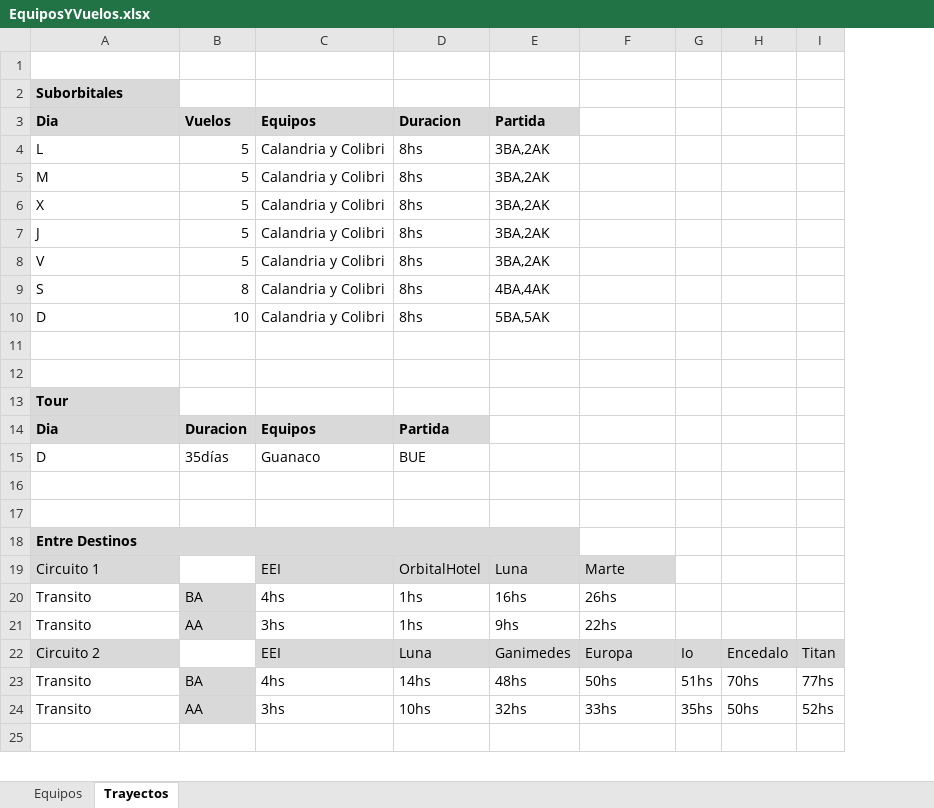
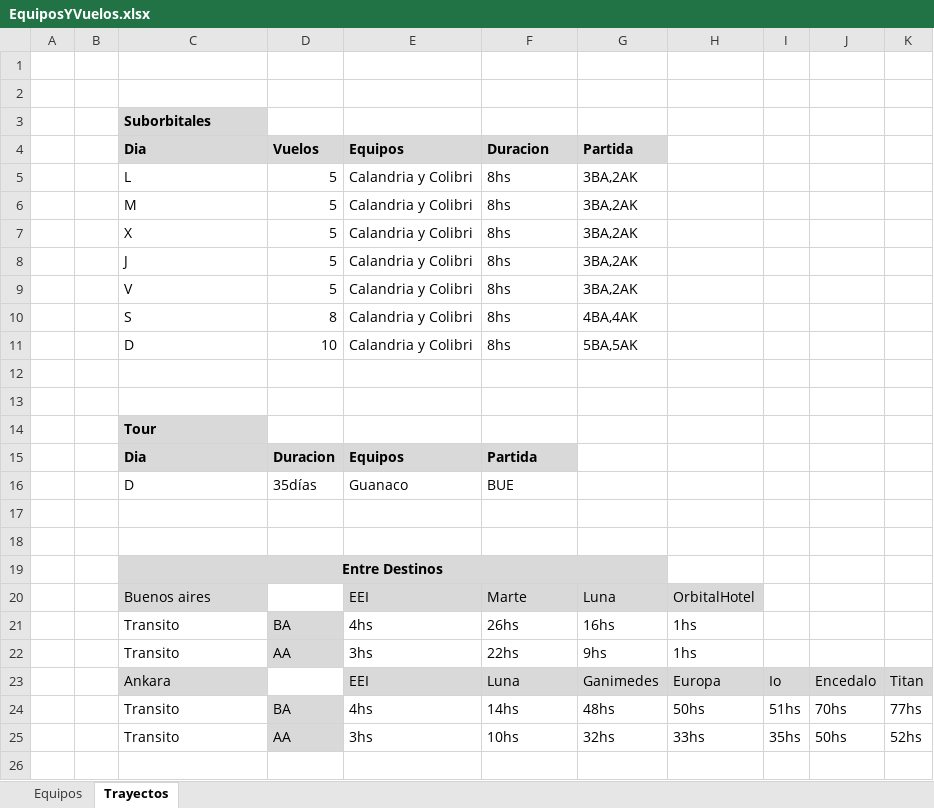
Before and after one commit to Saleck3/progra_web_2_2021_2C, an Excel workbook: EquiposYVuelos.xlsx, sheet Trayectos, drawn as a sheet; only a part is shown; values as stored, in another font and other column widths than the file's, no borders; removed rows and columns are numbered as before the commit, all else as after; the diff names each change by its address in the sheet, - before the commit and + after, or states it on an @@ line.

```diff
--- a/EquiposYVuelos.xlsx (sheet Trayectos)
+++ b/EquiposYVuelos.xlsx (sheet Trayectos)
+column A, empty
+column B, empty
+row 1: (empty)
-C19 alignment: left
+C19 alignment: center
-row 19: Circuito 1 |  | EEI | OrbitalHotel | Luna | Marte
+row 20:  |  | Buenos aires |  | EEI | Marte | Luna | OrbitalHotel
-F21: 1hs
+F21: 26hs
-H21: 26hs
+H21: 1hs
-F22: 1hs
+F22: 22hs
-H22: 22hs
+H22: 1hs
-C23: Circuito 2
+C23: Ankara
```
Also changed, not shown: sheet Equipos, 3 other files.
